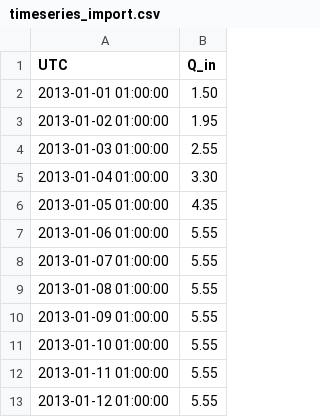
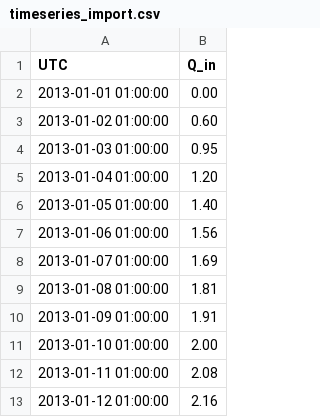
Before and after one commit to vdwees/rtc-tools, a CSV file: examples/ensemble/input/forecast1/timeseries_import.csv, drawn as a sheet.

Commit message:
improve all plots and ensemble discussion

```diff
--- a/examples/ensemble/input/forecast1/timeseries_import.csv
+++ b/examples/ensemble/input/forecast1/timeseries_import.csv
@@ -1,13 +1,13 @@
 UTC,Q_in
-2013-01-01 01:00:00,1.50
-2013-01-02 01:00:00,1.95
-2013-01-03 01:00:00,2.55
-2013-01-04 01:00:00,3.30
-2013-01-05 01:00:00,4.35
-2013-01-06 01:00:00,5.55
-2013-01-07 01:00:00,5.55
-2013-01-08 01:00:00,5.55
-2013-01-09 01:00:00,5.55
-2013-01-10 01:00:00,5.55
-2013-01-11 01:00:00,5.55
-2013-01-12 01:00:00,5.55
+2013-01-01 01:00:00,0.00
+2013-01-02 01:00:00,0.60
+2013-01-03 01:00:00,0.95
+2013-01-04 01:00:00,1.20
+2013-01-05 01:00:00,1.40
+2013-01-06 01:00:00,1.56
+2013-01-07 01:00:00,1.69
+2013-01-08 01:00:00,1.81
+2013-01-09 01:00:00,1.91
+2013-01-10 01:00:00,2.00
+2013-01-11 01:00:00,2.08
+2013-01-12 01:00:00,2.16
```
Also changed, not shown: examples/ensemble/input/forecast2/timeseries_import.csv, examples/ensemble/output/forecast1/timeseries_export.csv, 8 other files.
